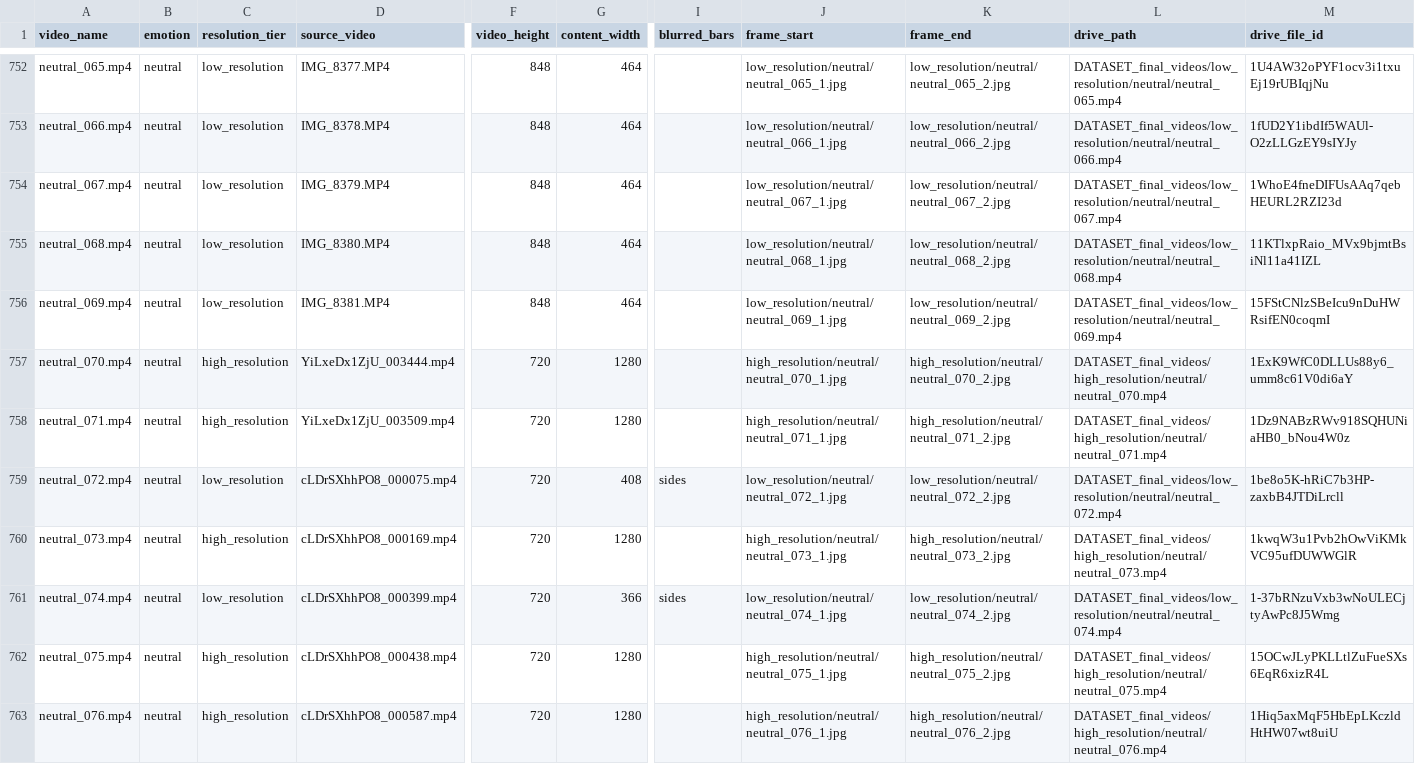
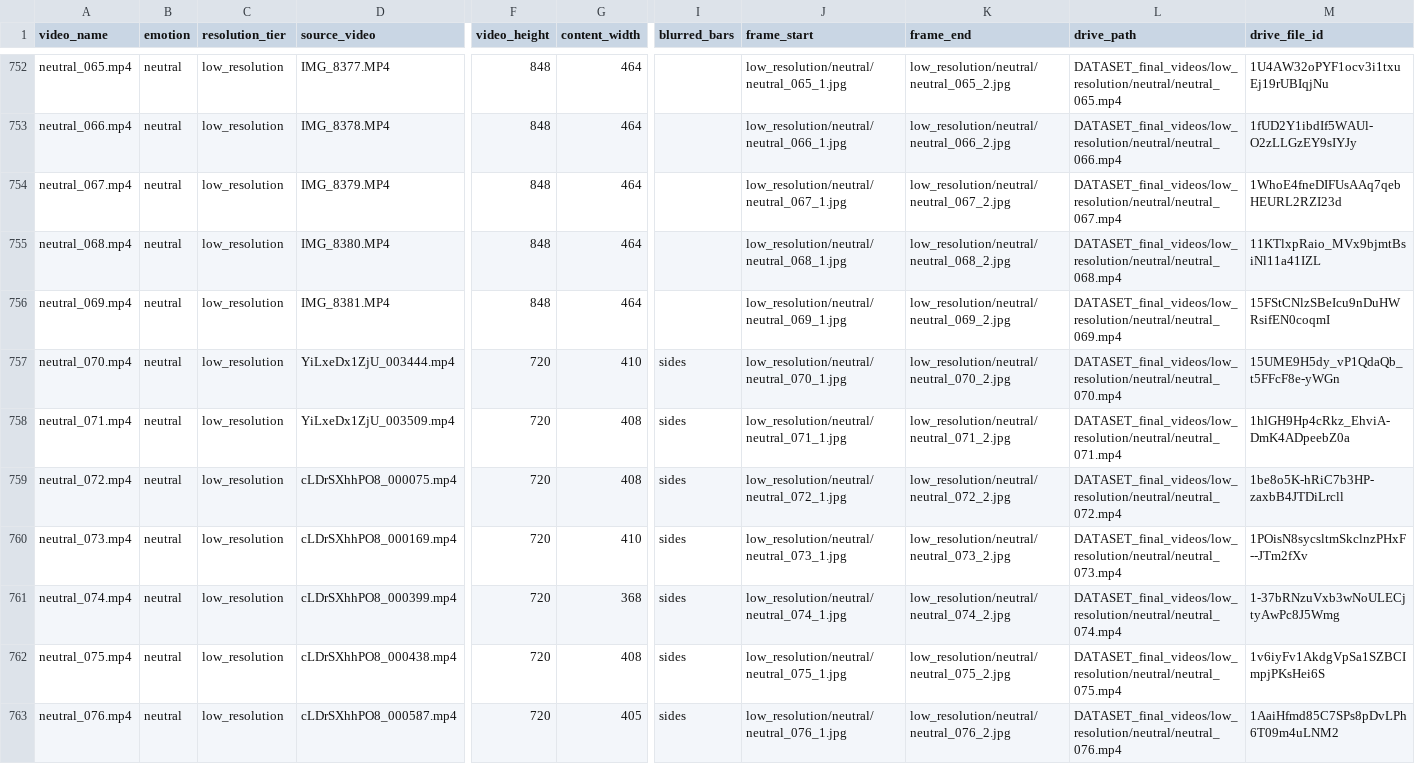
Before and after one commit to eternaki/group-project, a CSV file: data/dataset_final/release_final_v3/video_manifest.csv, drawn as a sheet; only a part is shown, gaps mark what is left out; the diff covers the shown part only; the diff names each change by its address in the sheet, - before the commit and + after, or states it on an @@ line.

```diff
--- a/data/dataset_final/release_final_v3/video_manifest.csv
+++ b/data/dataset_final/release_final_v3/video_manifest.csv
-C757:C758 (resolution_tier): high_resolution
+C757:C758 (resolution_tier): low_resolution
-G757 (content_width): 1280
+G757 (content_width): 410
-I757:I758 (blurred_bars): (empty)
+I757:I758 (blurred_bars): sides
-J757 (frame_start): high_resolution/neutral/neutral_070_1.jpg
+J757 (frame_start): low_resolution/neutral/neutral_070_1.jpg
-K757 (frame_end): high_resolution/neutral/neutral_070_2.jpg
+K757 (frame_end): low_resolution/neutral/neutral_070_2.jpg
-L757 (drive_path): DATASET_final_videos/high_resolution/neutral/neutral_070.mp4
+L757 (drive_path): DATASET_final_videos/low_resolution/neutral/neutral_070.mp4
-M757 (drive_file_id): 1ExK9WfC0DLLUs88y6_umm8c61V0di6aY
+M757 (drive_file_id): 15UME9H5dy_vP1QdaQb_t5FFcF8e-yWGn
-G758 (content_width): 1280
+G758 (content_width): 408
-J758 (frame_start): high_resolution/neutral/neutral_071_1.jpg
+J758 (frame_start): low_resolution/neutral/neutral_071_1.jpg
-K758 (frame_end): high_resolution/neutral/neutral_071_2.jpg
+K758 (frame_end): low_resolution/neutral/neutral_071_2.jpg
-L758 (drive_path): DATASET_final_videos/high_resolution/neutral/neutral_071.mp4
+L758 (drive_path): DATASET_final_videos/low_resolution/neutral/neutral_071.mp4
-M758 (drive_file_id): 1Dz9NABzRWv918SQHUNiaHB0_bNou4W0z
+M758 (drive_file_id): 1hlGH9Hp4cRkz_EhviA-DmK4ADpeebZ0a
-C760 (resolution_tier): high_resolution
+C760 (resolution_tier): low_resolution
-G760 (content_width): 1280
+G760 (content_width): 410
-I760 (blurred_bars): (empty)
+I760 (blurred_bars): sides
-J760 (frame_start): high_resolution/neutral/neutral_073_1.jpg
+J760 (frame_start): low_resolution/neutral/neutral_073_1.jpg
-K760 (frame_end): high_resolution/neutral/neutral_073_2.jpg
+K760 (frame_end): low_resolution/neutral/neutral_073_2.jpg
-L760 (drive_path): DATASET_final_videos/high_resolution/neutral/neutral_073.mp4
+L760 (drive_path): DATASET_final_videos/low_resolution/neutral/neutral_073.mp4
-M760 (drive_file_id): 1kwqW3u1Pvb2hOwViKMkVC95ufDUWWGlR
+M760 (drive_file_id): 1POisN8sycsltmSkclnzPHxF--JTm2fXv
-G761 (content_width): 366
+G761 (content_width): 368
-C762:C763 (resolution_tier): high_resolution
+C762:C763 (resolution_tier): low_resolution
-G762 (content_width): 1280
+G762 (content_width): 408
-I762:I763 (blurred_bars): (empty)
+I762:I763 (blurred_bars): sides
-J762 (frame_start): high_resolution/neutral/neutral_075_1.jpg
+J762 (frame_start): low_resolution/neutral/neutral_075_1.jpg
-K762 (frame_end): high_resolution/neutral/neutral_075_2.jpg
+K762 (frame_end): low_resolution/neutral/neutral_075_2.jpg
-L762 (drive_path): DATASET_final_videos/high_resolution/neutral/neutral_075.mp4
+L762 (drive_path): DATASET_final_videos/low_resolution/neutral/neutral_075.mp4
-M762 (drive_file_id): 15OCwJLyPKLLtlZuFueSXs6EqR6xizR4L
+M762 (drive_file_id): 1v6iyFv1AkdgVpSa1SZBCImpjPKsHei6S
-G763 (content_width): 1280
+G763 (content_width): 405
-J763 (frame_start): high_resolution/neutral/neutral_076_1.jpg
+J763 (frame_start): low_resolution/neutral/neutral_076_1.jpg
-K763 (frame_end): high_resolution/neutral/neutral_076_2.jpg
+K763 (frame_end): low_resolution/neutral/neutral_076_2.jpg
-L763 (drive_path): DATASET_final_videos/high_resolution/neutral/neutral_076.mp4
+L763 (drive_path): DATASET_final_videos/low_resolution/neutral/neutral_076.mp4
-M763 (drive_file_id): 1Hiq5axMqF5HbEpLKczldHtHW07wt8uiU
+M763 (drive_file_id): 1AaiHfmd85C7SPs8pDvLPh6T09m4uLNM2
```
Also changed, not shown: 81 edited cells elsewhere in this file, data/dataset_final/release_final_v3/frames.csv, 10 other files.
